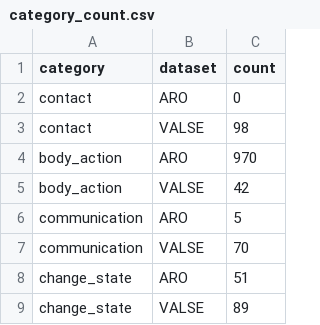
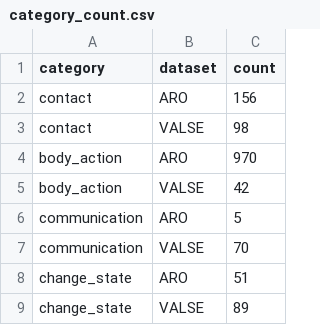
Before and after one commit to momentino/glp-project, a CSV file: datasets/category_count.csv, drawn as a sheet; only a part is shown.

Commit message:
Count fix

```diff
--- a/datasets/category_count.csv
+++ b/datasets/category_count.csv
@@ -1,3 +1,3 @@
 category,dataset,count
-contact,ARO,0
+contact,ARO,156
 contact,VALSE,98
```
